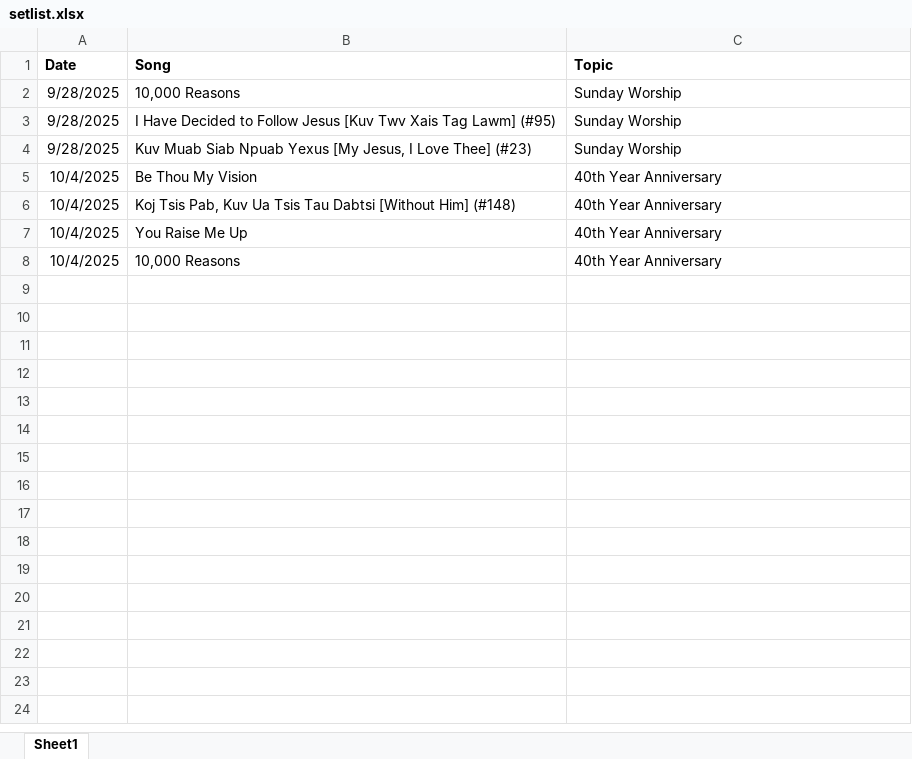
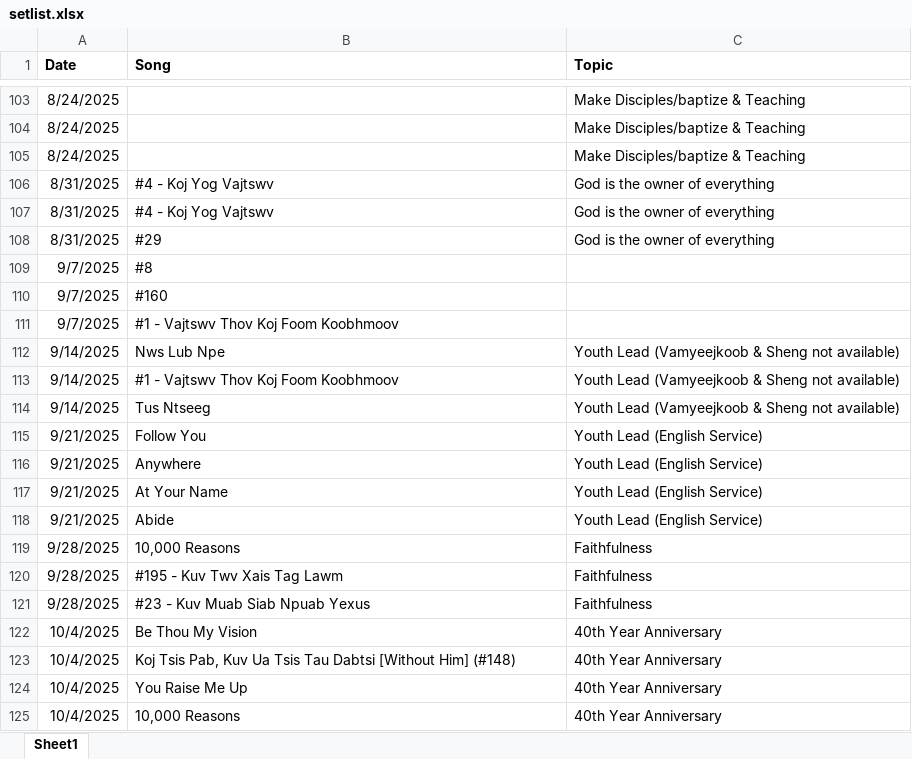
Before and after one commit to YSayaovong/Worship-Analytics-Dashboard-Song-Usage-Trends-KPI-Tracking, an Excel workbook: setlist/setlist.xlsx, sheet Sheet1, drawn as a sheet; only a part is shown, gaps mark what is left out; values as stored, in another font and other column widths than the file's, no borders; table styles not drawn; addresses are those after the commit; the diff covers the shown part only; the diff names each change by its address in the sheet, - before the commit and + after, or states it on an @@ line.

Commit message:
Add files via upload

```diff
--- a/setlist/setlist.xlsx (sheet Sheet1)
+++ b/setlist/setlist.xlsx (sheet Sheet1)
+row 103: 8/24/2025 |  | Make Disciples/baptize & Teaching
+row 104: 8/24/2025 |  | Make Disciples/baptize & Teaching
+row 105: 8/24/2025 |  | Make Disciples/baptize & Teaching
+row 106: 8/31/2025 | #4 - Koj Yog Vajtswv | God is the owner of everything
+row 107: 8/31/2025 | #4 - Koj Yog Vajtswv | God is the owner of everything
+row 108: 8/31/2025 | #29 | God is the owner of everything
+row 109: 9/7/2025 | #8
+row 110: 9/7/2025 | #160
+row 111: 9/7/2025 | #1 - Vajtswv Thov Koj Foom Koobhmoov
+row 112: 9/14/2025 | Nws Lub Npe | Youth Lead (Vamyeejkoob & Sheng not available)
+row 113: 9/14/2025 | #1 - Vajtswv Thov Koj Foom Koobhmoov | Youth Lead (Vamyeejkoob & Sheng not available)
+row 114: 9/14/2025 | Tus Ntseeg | Youth Lead (Vamyeejkoob & Sheng not available)
+row 115: 9/21/2025 | Follow You | Youth Lead (English Service)
+row 116: 9/21/2025 | Anywhere | Youth Lead (English Service)
+row 117: 9/21/2025 | At Your Name | Youth Lead (English Service)
+row 118: 9/21/2025 | Abide | Youth Lead (English Service)
-C119:C121 (Topic): Sunday Worship
+C119:C121 (Topic): Faithfulness
-B120 (Song): I Have Decided to Follow Jesus [Kuv Twv Xais Tag Lawm] (#95)
+B120 (Song): #195 - Kuv Twv Xais Tag Lawm
-B121 (Song): Kuv Muab Siab Npuab Yexus [My Jesus, I Love Thee] (#23)
+B121 (Song): #23 - Kuv Muab Siab Npuab Yexus
```
Also changed, not shown: 101 added rows elsewhere in this sheet.
